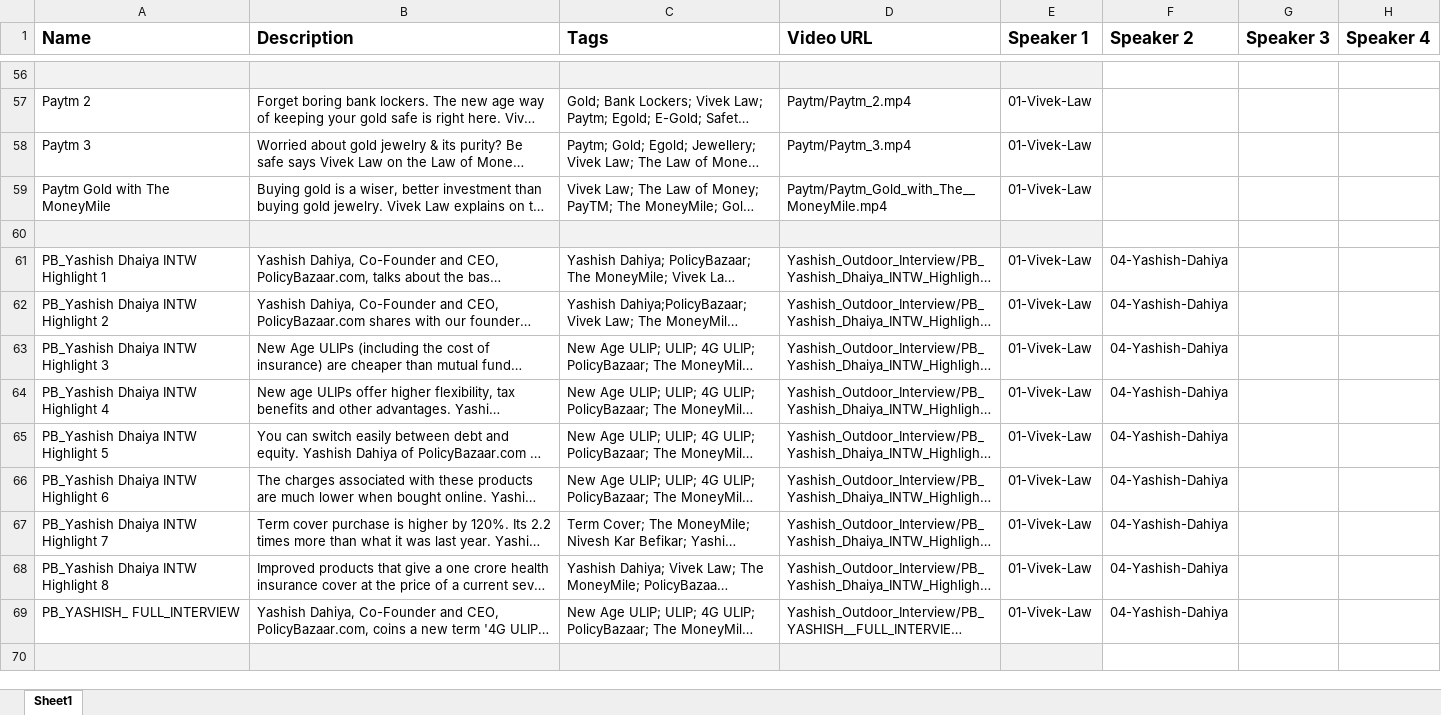
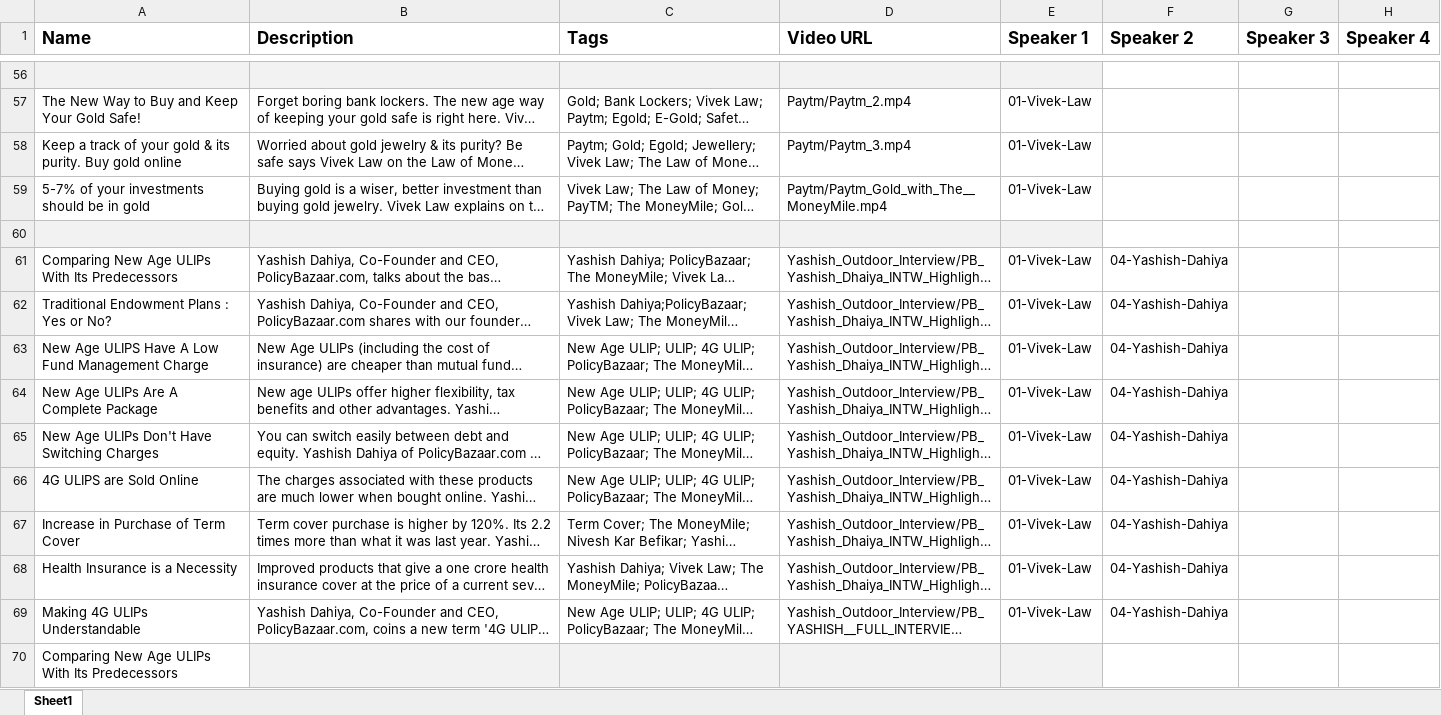
Before and after one commit to krishnafnatic/tmm, an Excel workbook: docs/final_mm_video.xlsx, sheet Sheet1, drawn as a sheet; only a part is shown, gaps mark what is left out; the shorter side is filled out with more unchanged rows; long unchanged cells end in …; values as stored, in another font and other column widths than the file's, no borders; the diff covers the shown part only; the diff names each change by its address in the sheet, - before the commit and + after, or states it on an @@ line.

```diff
--- a/docs/final_mm_video.xlsx (sheet Sheet1)
+++ b/docs/final_mm_video.xlsx (sheet Sheet1)
-A57 (Name): Paytm 2
+A57 (Name): The New Way to Buy and Keep Your Gold Safe!
-A58 (Name): Paytm 3
+A58 (Name): Keep a track of your gold & its purity. Buy gold online
-A59 (Name): Paytm Gold with The MoneyMile
+A59 (Name): 5-7% of your investments should be in gold
-A61 (Name): PB_Yashish Dhaiya INTW Highlight 1
+A61 (Name): Comparing New Age ULIPs With Its Predecessors
-A62 (Name): PB_Yashish Dhaiya INTW Highlight 2
+A62 (Name): Traditional Endowment Plans : Yes or No?
-A63 (Name): PB_Yashish Dhaiya INTW Highlight 3
+A63 (Name): New Age ULIPS Have A Low Fund Management Charge
-A64 (Name): PB_Yashish Dhaiya INTW Highlight 4
+A64 (Name): New Age ULIPs Are A Complete Package
-A65 (Name): PB_Yashish Dhaiya INTW Highlight 5
+A65 (Name): New Age ULIPs Don't Have Switching Charges
-A66 (Name): PB_Yashish Dhaiya INTW Highlight 6
+A66 (Name): 4G ULIPS are Sold Online
-A67 (Name): PB_Yashish Dhaiya INTW Highlight 7
+A67 (Name): Increase in Purchase of Term Cover
-A68 (Name): PB_Yashish Dhaiya INTW Highlight 8
+A68 (Name): Health Insurance is a Necessity
-A69 (Name): PB_YASHISH_ FULL_INTERVIEW
+A69 (Name): Making 4G ULIPs Understandable
+row 70: Comparing New Age ULIPs With Its Predecessors
```
Also changed, not shown: 29 added rows, 30 removed rows and 68 edited cells elsewhere in this sheet, docs/mm_video_info (copy).xlsx, 5 other files.
